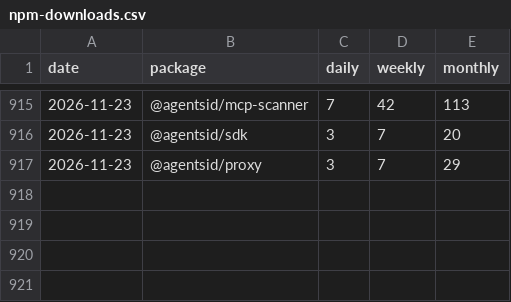
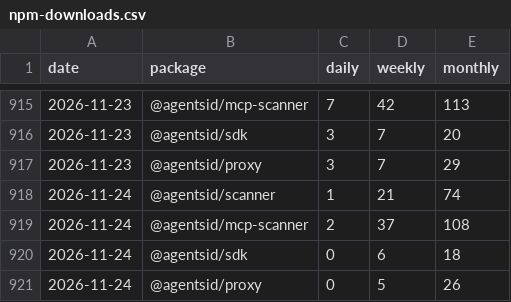
Before and after one commit to AgentsID-dev/agentsid, a CSV file: metrics/npm-downloads.csv, drawn as a sheet; only a part is shown, gaps mark what is left out; the diff names each change by its address in the sheet, - before the commit and + after, or states it on an @@ line.

Commit message:
metrics: npm downloads 3/day — 2026-11-24

```diff
--- a/metrics/npm-downloads.csv
+++ b/metrics/npm-downloads.csv
+row 918: 2026-11-24 | @agentsid/scanner | 1 | 21 | 74
+row 919: 2026-11-24 | @agentsid/mcp-scanner | 2 | 37 | 108
+row 920: 2026-11-24 | @agentsid/sdk | 0 | 6 | 18
+row 921: 2026-11-24 | @agentsid/proxy | 0 | 5 | 26
```
Also changed, not shown: 1 other file.
